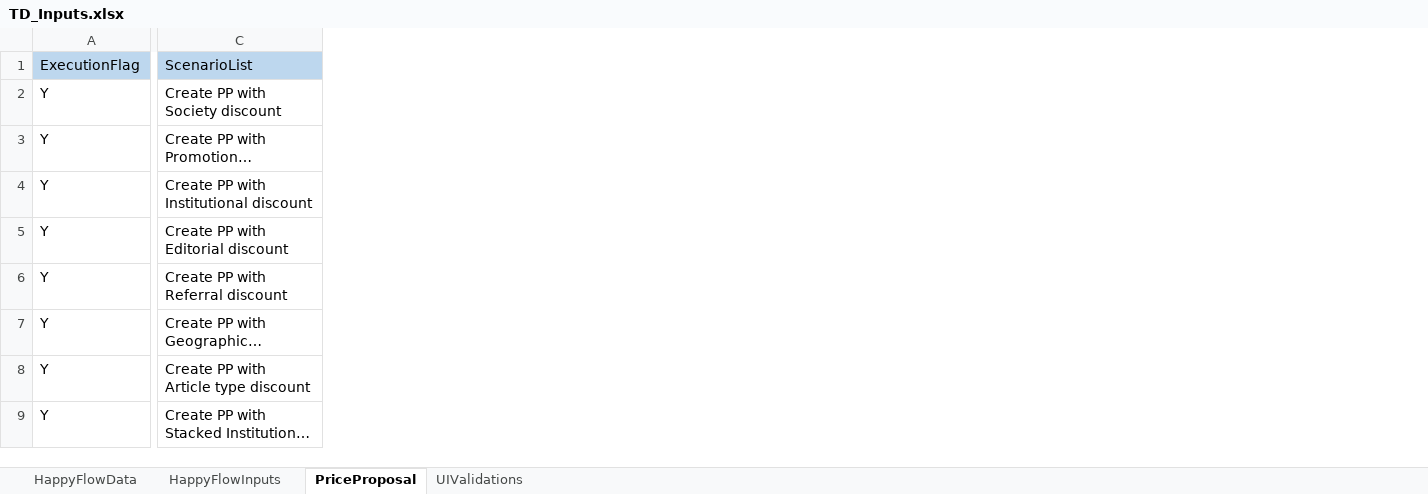
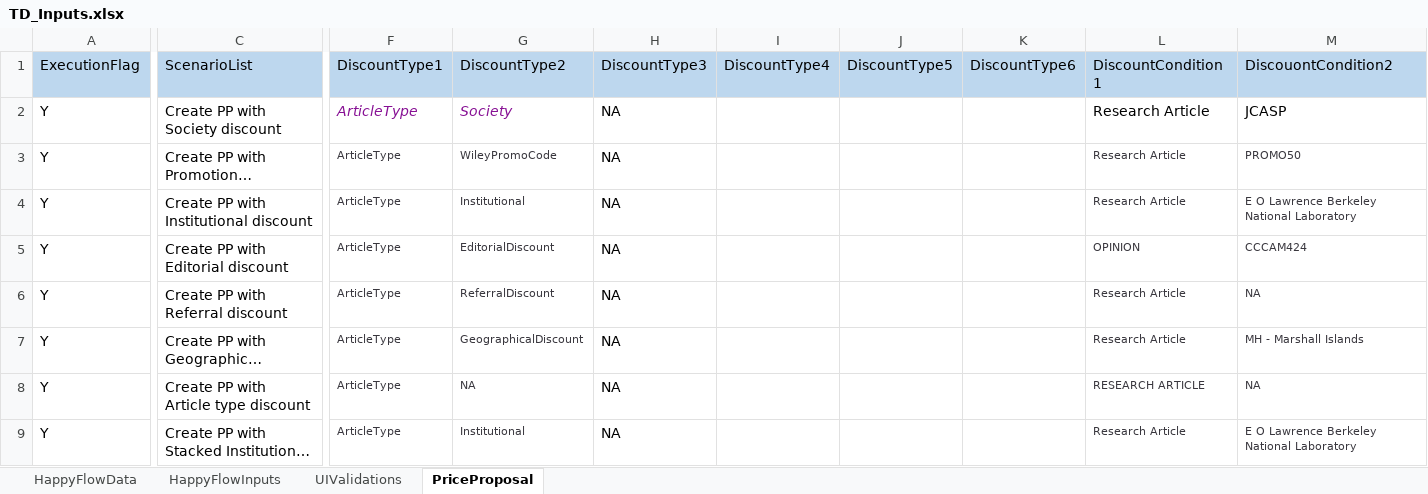
Before and after one commit to DeepanRajChinnasamy/SAP-Test-Automation, an Excel workbook: UploadExcel/TD_Inputs.xlsx, sheet PriceProposal, drawn as a sheet; only a part is shown, gaps mark what is left out; long unchanged cells end in …; values as stored, in another font and other column widths than the file's, no borders; the diff covers the shown part only; the diff names each change by its address in the sheet, - before the commit and + after, or states it on an @@ line.

```diff
--- a/UploadExcel/TD_Inputs.xlsx (sheet PriceProposal)
+++ b/UploadExcel/TD_Inputs.xlsx (sheet PriceProposal)
@@ sheet tab order changed: HappyFlowData | HappyFlowInputs | UIValidations | PriceProposal @@
+column F (DiscountType1), rows 2-9: all ArticleType
+column G (DiscountType2), rows 2-9: Society | WileyPromoCode | Institutional | EditorialDiscount | ReferralDiscount | GeographicalDiscount | NA | Institutional
+column H (DiscountType3), rows 2-9: all NA
+column I (DiscountType4), empty
+column J (DiscountType5), empty
+column K (DiscountType6), empty
+column L (DiscountCondition1), rows 2-9: Research Article | Research Article | Research Article | OPINION | Research Article | Research Article | RESEARCH ARTICLE | Research Article
+column M (DiscouontCondition2), rows 2-9: JCASP | PROMO50 | E O Lawrence Berkeley National Laboratory | CCCAM424 | NA | MH - Marshall Islands | NA | E O Lawrence Berkeley National Laboratory
```
Also changed, not shown: 16 added columns elsewhere in this sheet, TestSuites/UploadExcel/TD_Inputs.xlsx, 1 other file.
